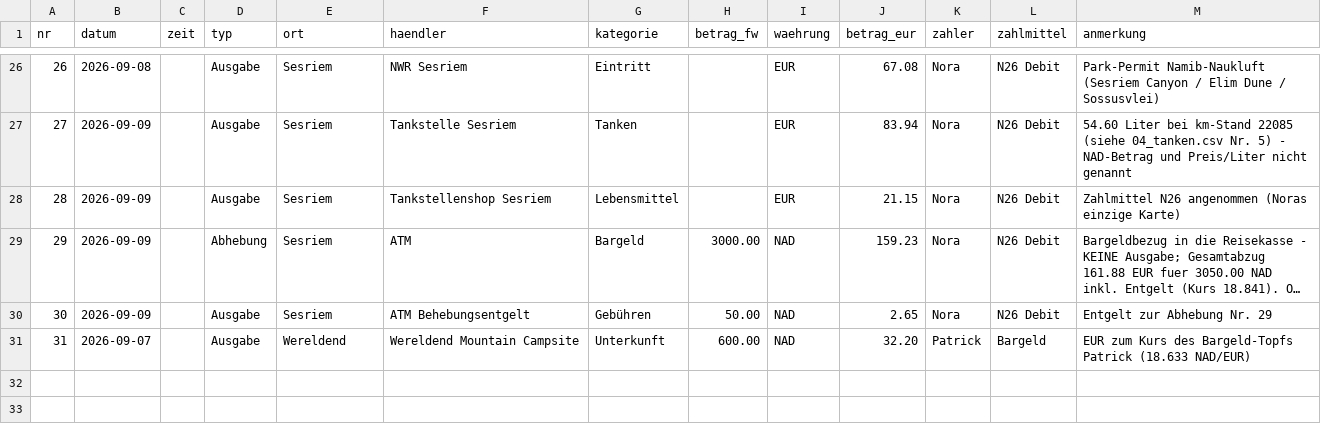
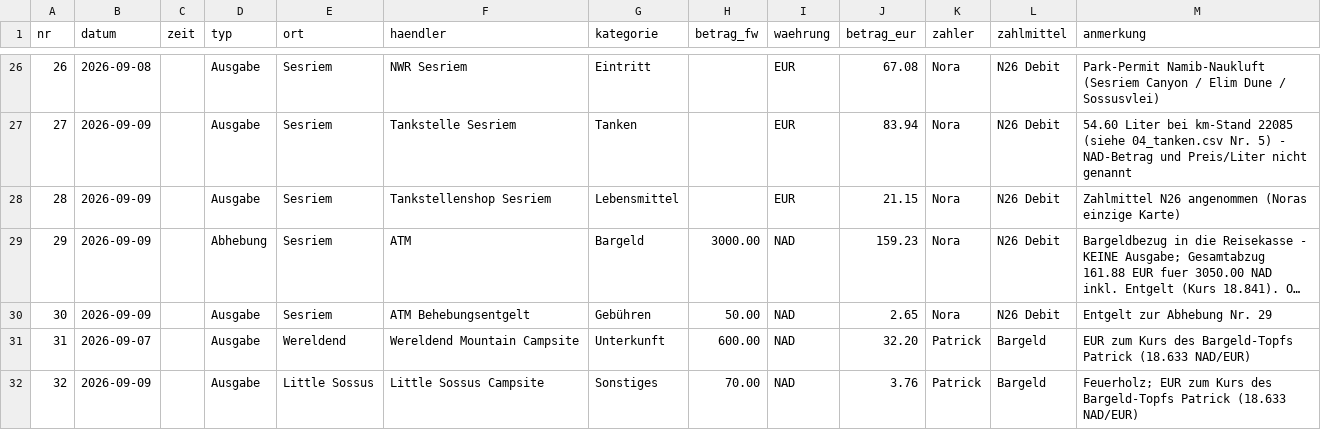
Before and after one commit to PaddyBlanco/Namibia, a CSV file: data/02_laufend.csv, drawn as a sheet; only a part is shown, gaps mark what is left out; long unchanged cells end in …; the diff names each change by its address in the sheet, - before the commit and + after, or states it on an @@ line.

```diff
--- a/data/02_laufend.csv
+++ b/data/02_laufend.csv
+row 32: 32 | 2026-09-09 |  | Ausgabe | Little Sossus | Little Sossus Campsite | Sonstiges | 70.00 | NAD | 3.76 | Patrick | Bargeld | Feuerholz; EUR zum Kurs des Bargeld-Topfs Patrick (18.633 NAD/EUR)
```
Also changed, not shown: 3 other files.
